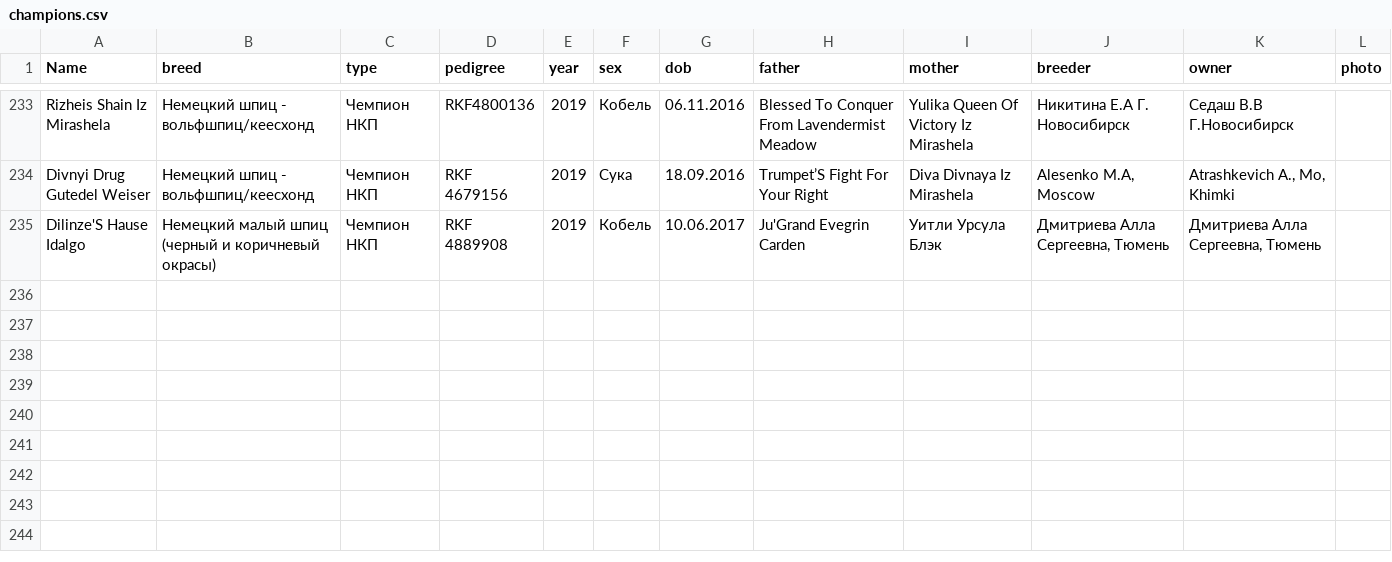
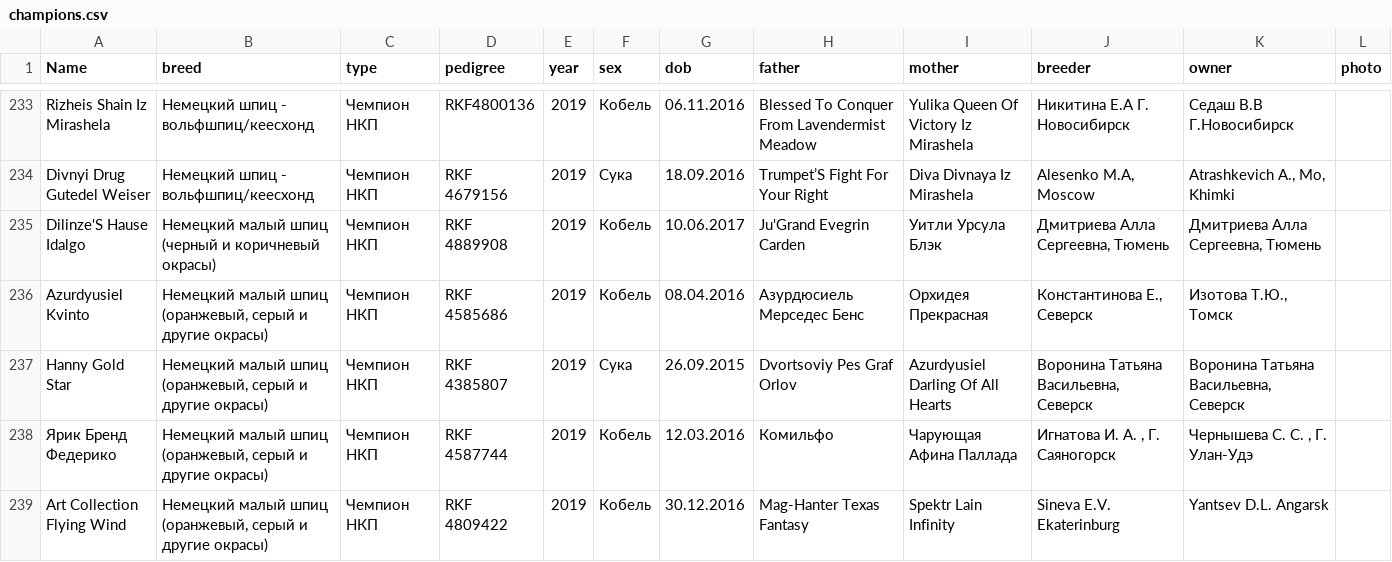
Before and after one commit to Itzamna/nkp-spitz, a CSV file: _data/champions.csv, drawn as a sheet; only a part is shown, gaps mark what is left out; the diff names each change by its address in the sheet, - before the commit and + after, or states it on an @@ line.

```diff
--- a/_data/champions.csv
+++ b/_data/champions.csv
+row 236: Azurdyusiel Kvinto | Немецкий малый шпиц (оранжевый, серый и другие окрасы) | Чемпион НКП | RKF 4585686 | 2019 | Кобель | 08.04.2016 | Азурдюсиель Мерседес Бенс | Орхидея Прекрасная | Константинова Е., Северск | Изотова Т.Ю., Томск
+row 237: Hanny Gold Star | Немецкий малый шпиц (оранжевый, серый и другие окрасы) | Чемпион НКП | RKF 4385807 | 2019 | Сука | 26.09.2015 | Dvortsoviy Pes Graf Orlov | Azurdyusiel Darling Of All Hearts | Воронина Татьяна Васильевна, Северск | Воронина Татьяна Васильевна, Северск
+row 238: Ярик Бренд Федерико | Немецкий малый шпиц (оранжевый, серый и другие окрасы) | Чемпион НКП | RKF 4587744 | 2019 | Кобель | 12.03.2016 | Комильфо | Чарующая Афина Паллада | Игнатова И. А. , Г. Саяногорск | Чернышева С. С. , Г. Улан-Удэ
+row 239: Art Collection Flying Wind | Немецкий малый шпиц (оранжевый, серый и другие окрасы) | Чемпион НКП | RKF 4809422 | 2019 | Кобель | 30.12.2016 | Mag-Hanter Texas Fantasy | Spektr Lain Infinity | Sineva E.V. Ekaterinburg | Yantsev D.L. Angarsk
```
Also changed, not shown: _data/calendar2019.csv.
